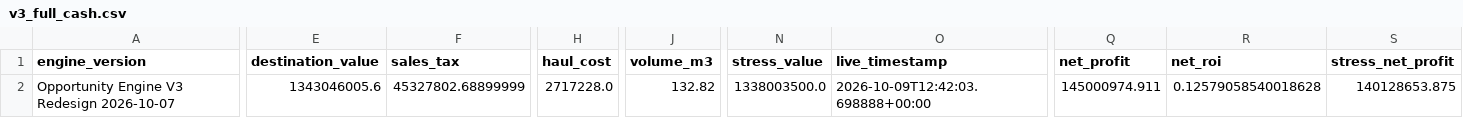
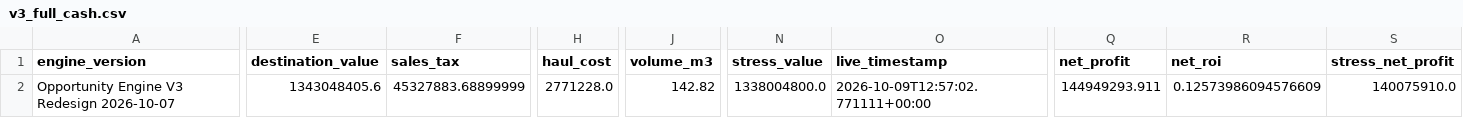
Before and after one commit to samson8964/chatgpt-eve, a CSV file: results/latest/v3_full_cash.csv, drawn as a sheet; only a part is shown, gaps mark what is left out; the diff covers the shown part only; the diff names each change by its address in the sheet, - before the commit and + after, or states it on an @@ line.

```diff
--- a/results/latest/v3_full_cash.csv
+++ b/results/latest/v3_full_cash.csv
-E2 (destination_value): 1343046005.6
+E2 (destination_value): 1343048405.6
-F2 (sales_tax): 45327802.68899999
+F2 (sales_tax): 45327883.68899999
-H2 (haul_cost): 2717228.0
+H2 (haul_cost): 2771228.0
-J2 (volume_m3): 132.82
+J2 (volume_m3): 142.82
-N2 (stress_value): 1338003500.0
+N2 (stress_value): 1338004800.0
-O2 (live_timestamp): 2026-10-09T12:42:03.698888+00:00
+O2 (live_timestamp): 2026-10-09T12:57:02.771111+00:00
-Q2 (net_profit): 145000974.911
+Q2 (net_profit): 144949293.911
-R2 (net_roi): 0.12579058540018628
+R2 (net_roi): 0.12573986094576609
-S2 (stress_net_profit): 140128653.875
+S2 (stress_net_profit): 140075910.0
```
Also changed, not shown: 9 edited cells elsewhere in this file, results/latest/v3_amarr_to_jita.csv, results/latest/v3_four_h_to_jita.csv, 10 other files.
